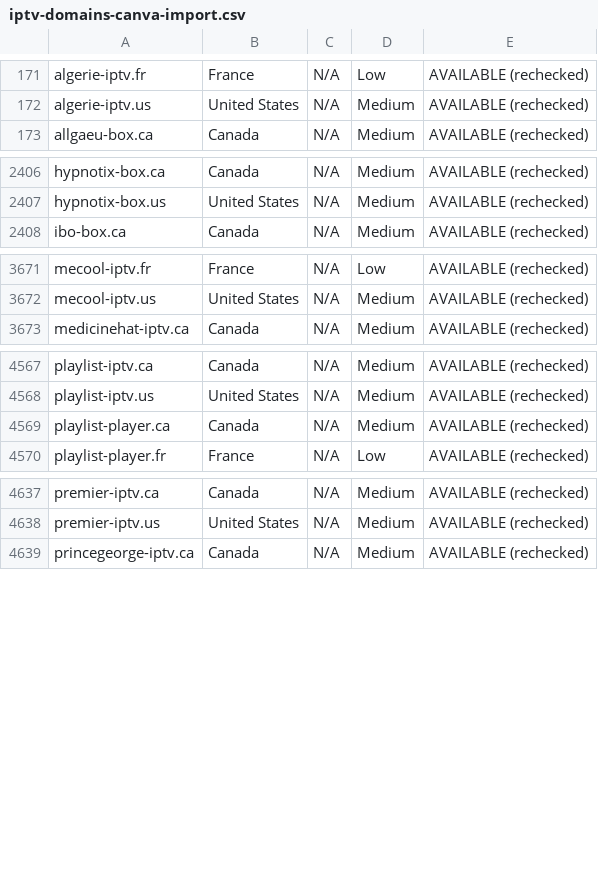
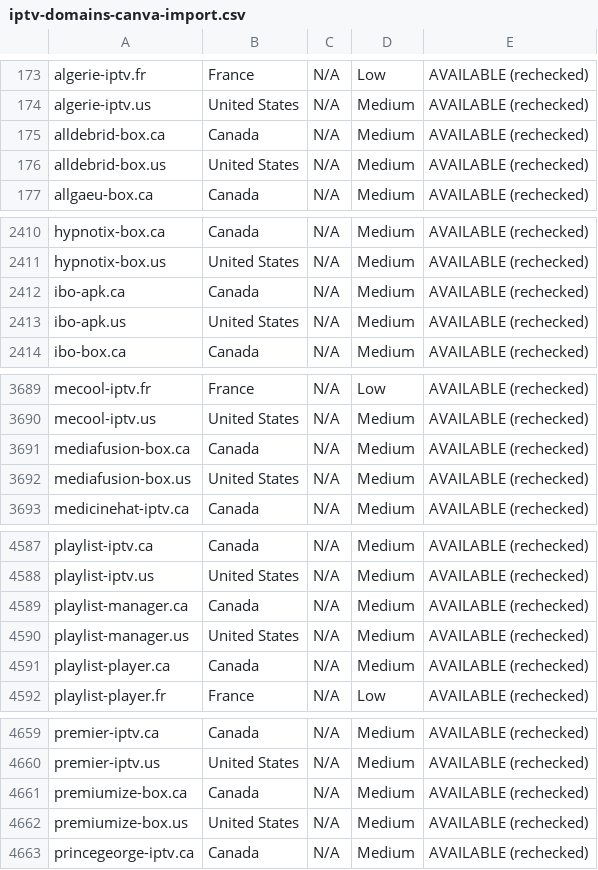
Before and after one commit to CryptoNews24/edit, a CSV file: research/iptv-seo/canva/iptv-domains-canva-import.csv, drawn as a sheet; only a part is shown, gaps mark what is left out; the diff covers the shown part only; the diff names each change by its address in the sheet, - before the commit and + after, or states it on an @@ line.

```diff
--- a/research/iptv-seo/canva/iptv-domains-canva-import.csv
+++ b/research/iptv-seo/canva/iptv-domains-canva-import.csv
+row 175: alldebrid-box.ca | Canada | N/A | Medium | AVAILABLE (rechecked)
+row 176: alldebrid-box.us | United States | N/A | Medium | AVAILABLE (rechecked)
+row 2412: ibo-apk.ca | Canada | N/A | Medium | AVAILABLE (rechecked)
+row 2413: ibo-apk.us | United States | N/A | Medium | AVAILABLE (rechecked)
+row 3691: mediafusion-box.ca | Canada | N/A | Medium | AVAILABLE (rechecked)
+row 3692: mediafusion-box.us | United States | N/A | Medium | AVAILABLE (rechecked)
+row 4589: playlist-manager.ca | Canada | N/A | Medium | AVAILABLE (rechecked)
+row 4590: playlist-manager.us | United States | N/A | Medium | AVAILABLE (rechecked)
+row 4661: premiumize-box.ca | Canada | N/A | Medium | AVAILABLE (rechecked)
+row 4662: premiumize-box.us | United States | N/A | Medium | AVAILABLE (rechecked)
```
Also changed, not shown: 28 added rows elsewhere in this file, research/iptv-seo/availability_recheck.csv, research/iptv-seo/taken_not_available.csv, 8 other files.
